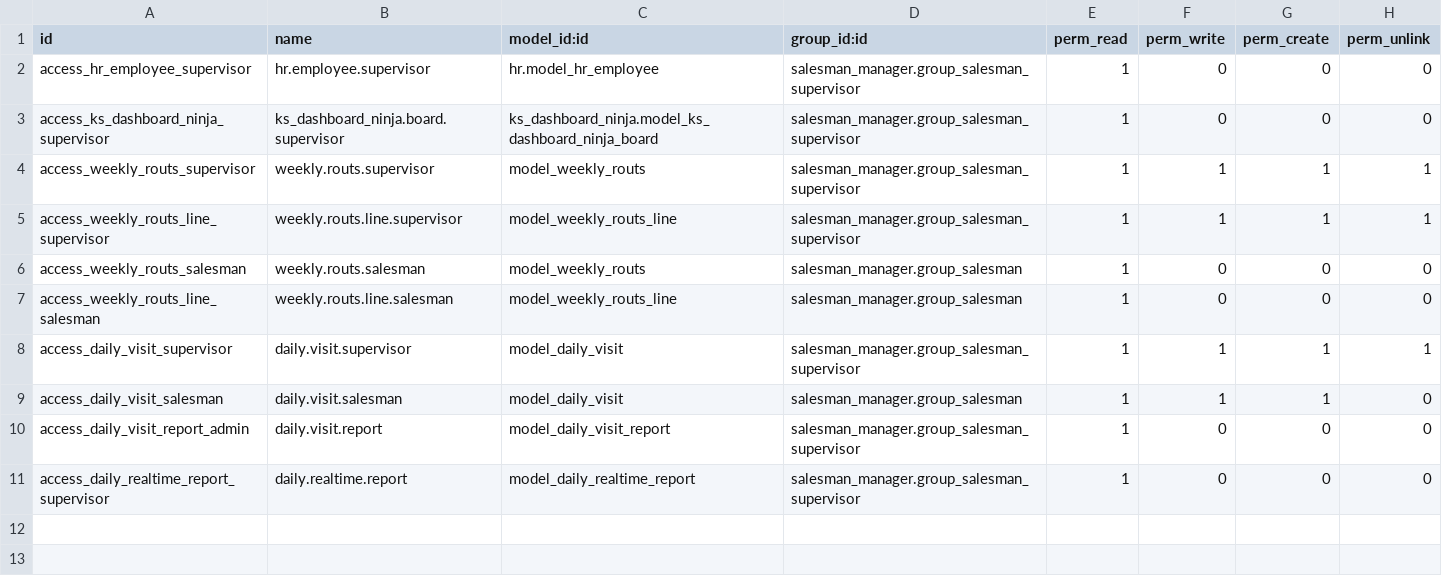
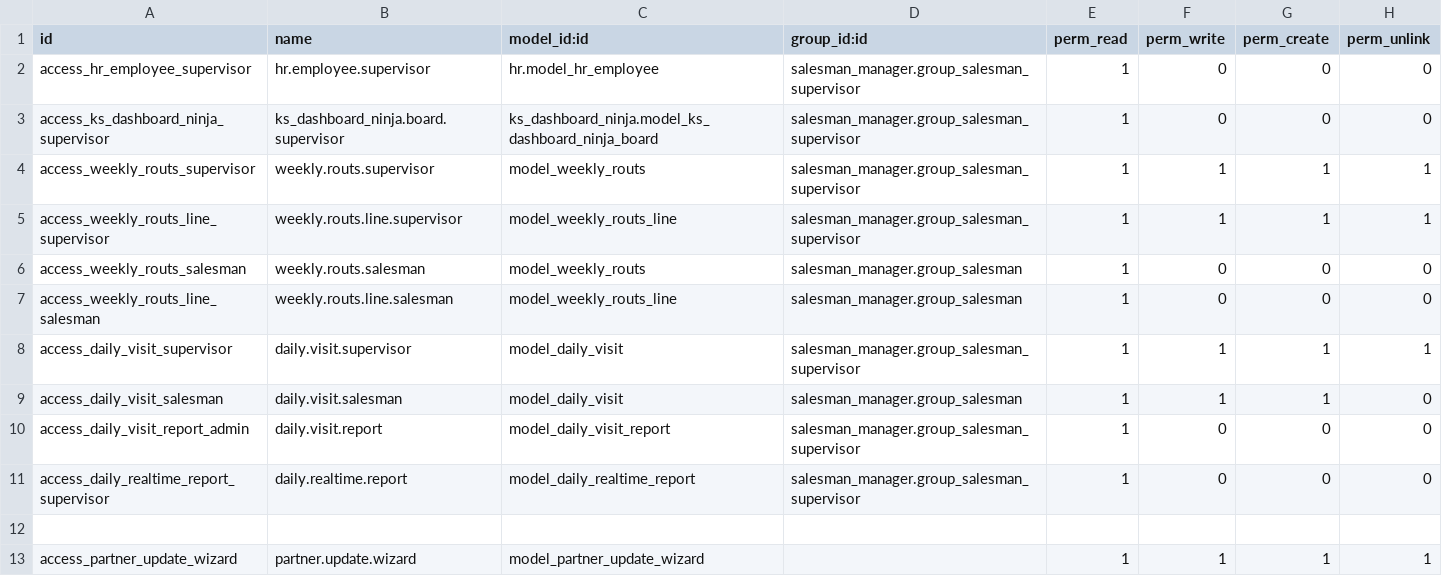
Before and after one commit to najwa-56/odoo-1, a CSV file: custom-addons/salesman_manager/security/ir.model.access.csv, drawn as a sheet.

Commit message:
update partner in sales man

```diff
--- a/custom-addons/salesman_manager/security/ir.model.access.csv
+++ b/custom-addons/salesman_manager/security/ir.model.access.csv
@@ -11 +11,3 @@ access_daily_visit_report_admin,daily.visit.report,model_daily_visit_report,sale
 access_daily_realtime_report_supervisor,daily.realtime.report,model_daily_realtime_report,salesman_manager.group_salesman_supervisor,1,0,0,0
+
+access_partner_update_wizard,partner.update.wizard,model_partner_update_wizard,,1,1,1,1
```
Also changed, not shown: 7 other files.
